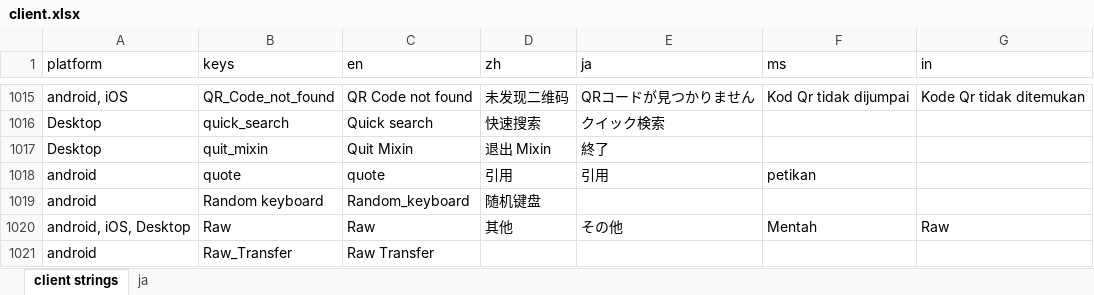
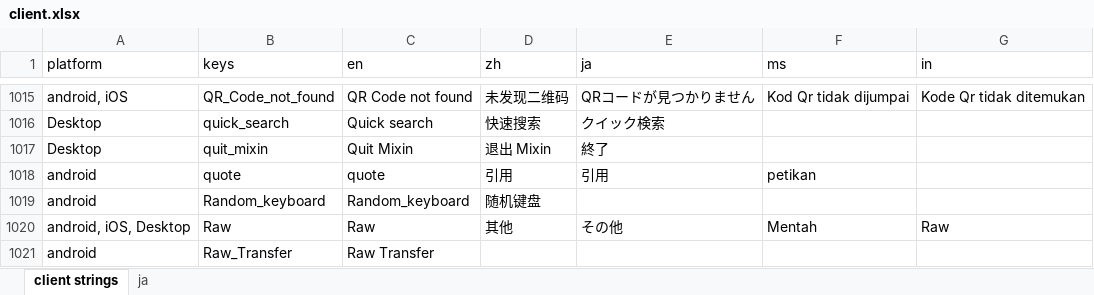
Before and after one commit to Tougee/sync-google-sheet, an Excel workbook: client.xlsx, sheet client strings, drawn as a sheet; only a part is shown, gaps mark what is left out; values as stored, in another font and other column widths than the file's, no borders; charts and pictures and conditional formats not drawn; the diff names each change by its address in the sheet, - before the commit and + after, or states it on an @@ line.

Commit message:
update client.xlsx

```diff
--- a/client.xlsx (sheet client strings)
+++ b/client.xlsx (sheet client strings)
-B1019 (keys): Random keyboard
+B1019 (keys): Random_keyboard
```
